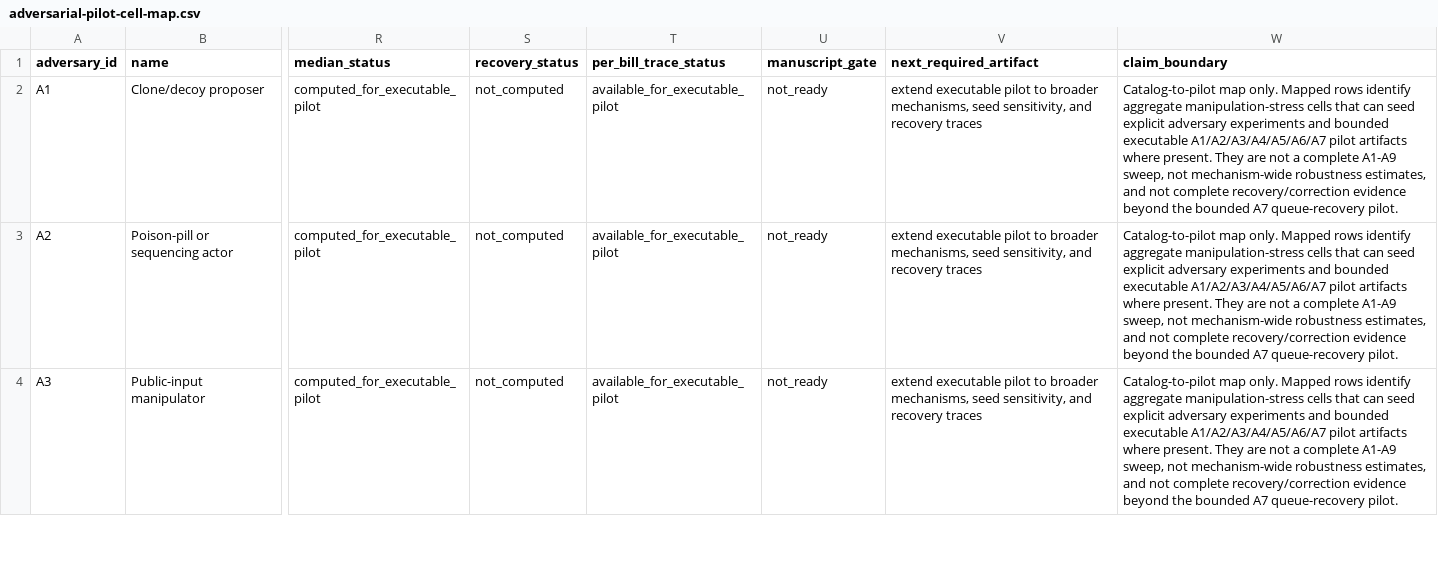
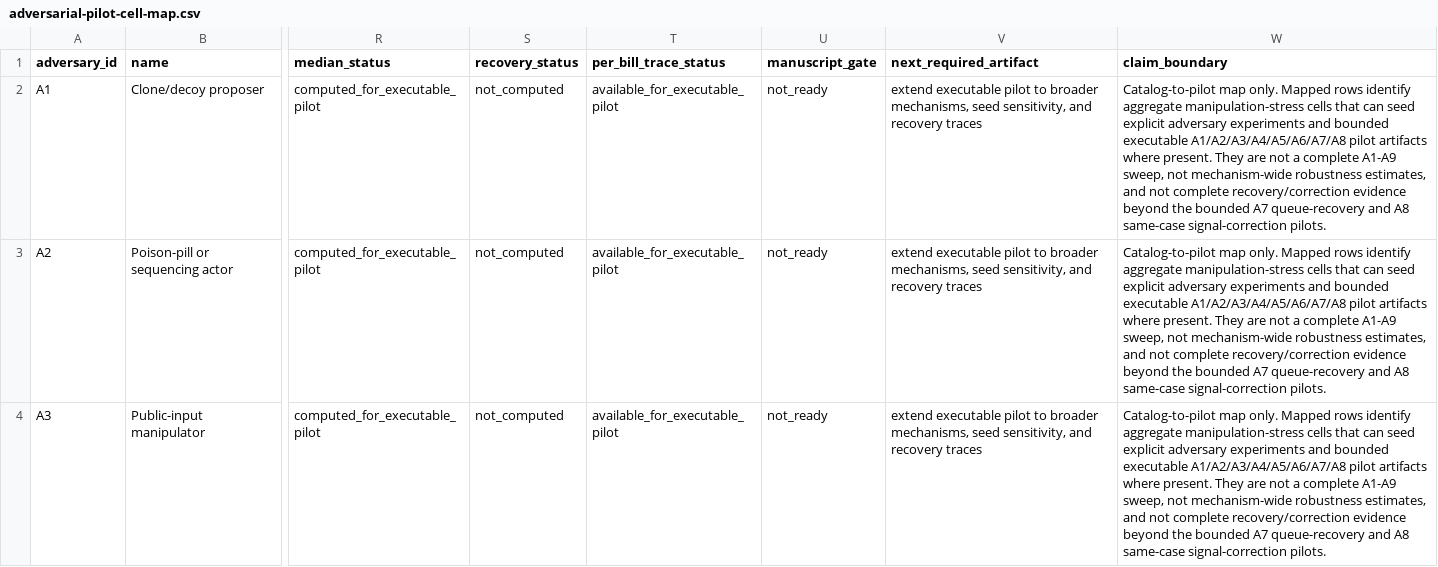
Before and after one commit to Jacoba1100254352/congress-institutional-simulator, a CSV file: reports/adversarial-pilot-cell-map.csv, drawn as a sheet; only a part is shown, gaps mark what is left out; the diff covers the shown part only; the diff names each change by its address in the sheet, - before the commit and + after, or states it on an @@ line.

Commit message:
Add public support distortion adversarial pilot

```diff
--- a/reports/adversarial-pilot-cell-map.csv
+++ b/reports/adversarial-pilot-cell-map.csv
-W2:W4 (claim_boundary): …bounded executable A1/A2/A3/A4/A5/A6/A7 pilot artifacts where present. They are not a complete A1-A9 sweep, not mechanism-wide robustness estimates, and not complete recovery/correction evidence beyond the bounded A7 queue-recovery pilot.
+W2:W4 (claim_boundary): …bounded executable A1/A2/A3/A4/A5/A6/A7/A8 pilot artifacts where present. They are not a complete A1-A9 sweep, not mechanism-wide robustness estimates, and not complete recovery/correction evidence beyond the bounded A7 queue-recovery and A8 same-case signal-correction pilots.
```
Also changed, not shown: 18 edited cells elsewhere in this file, 19 other files.
